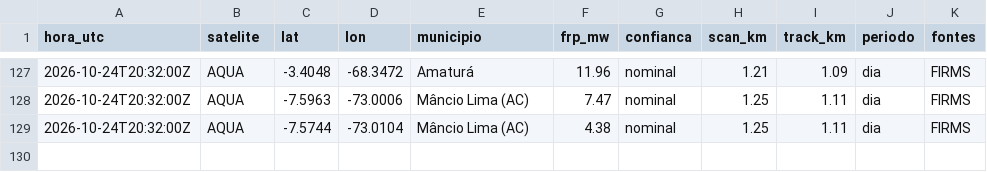
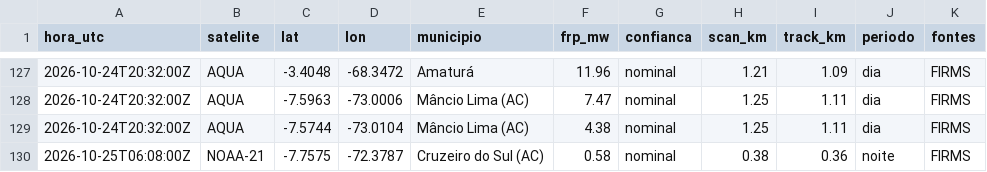
Before and after one commit to UFAMCCA/MonitorBETA, a CSV file: docs/data/historico/benjamin-constant/2026-10.csv, drawn as a sheet; only a part is shown, gaps mark what is left out; the diff names each change by its address in the sheet, - before the commit and + after, or states it on an @@ line.

```diff
--- a/docs/data/historico/benjamin-constant/2026-10.csv
+++ b/docs/data/historico/benjamin-constant/2026-10.csv
+row 130: 2026-10-25T06:08:00Z | NOAA-21 | -7.7575 | -72.3787 | Cruzeiro do Sul (AC) | 0.58 | nominal | 0.38 | 0.36 | noite | FIRMS
```
Also changed, not shown: 35 other files.
